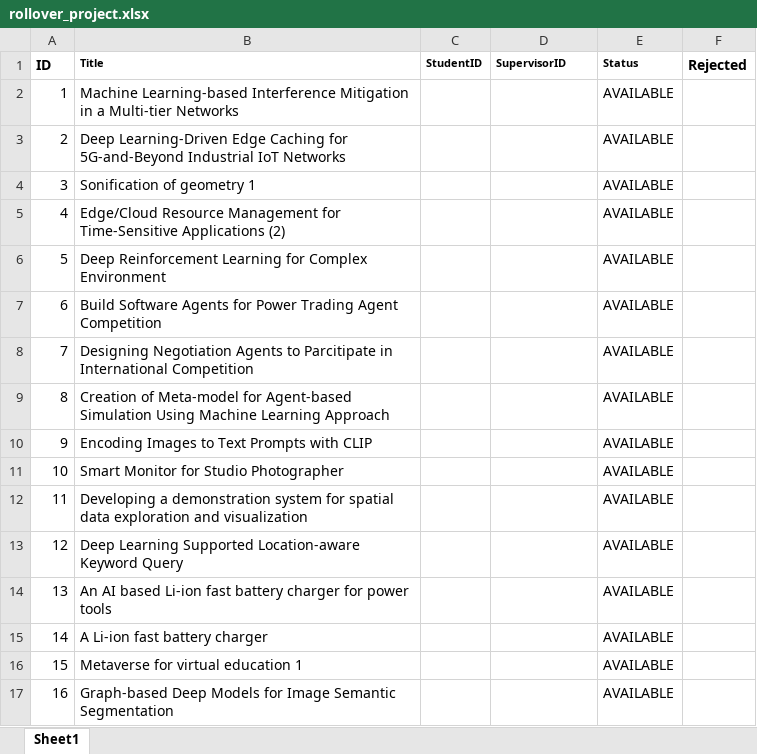
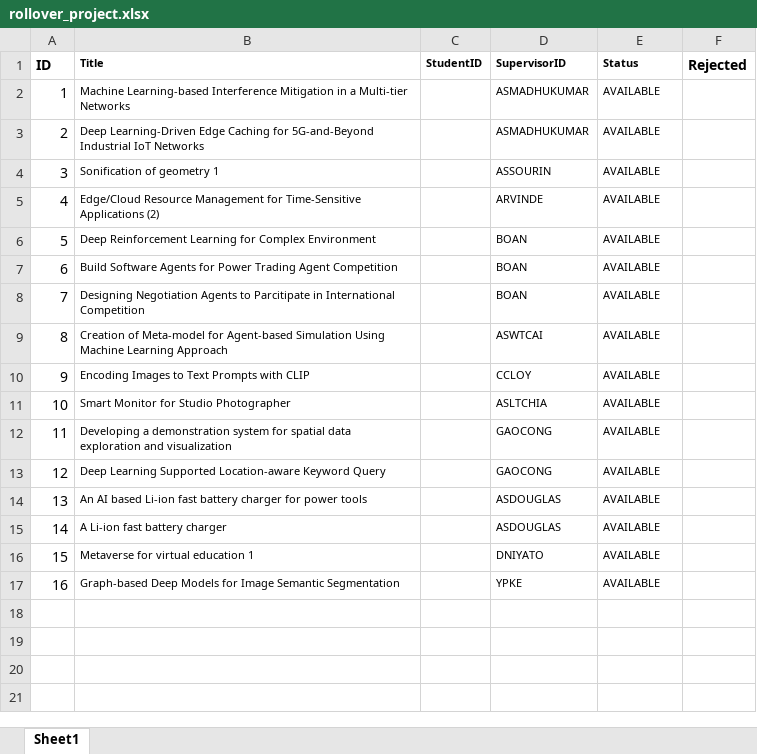
Before and after one commit to iujinwee/OOP-FYP-Management-Project, an Excel workbook: App/data/rollover_project.xlsx, sheet Sheet1, drawn as a sheet; values as stored, in another font and other column widths than the file's, no borders; the diff names each change by its address in the sheet, - before the commit and + after, or states it on an @@ line.

```diff
--- a/App/data/rollover_project.xlsx (sheet Sheet1)
+++ b/App/data/rollover_project.xlsx (sheet Sheet1)
@@ B2:B17 text size: smaller @@
-D2:D3 (SupervisorID): (empty)
+D2:D3 (SupervisorID): ASMADHUKUMAR
@@ E2:E17 text size: smaller @@
-D4 (SupervisorID): (empty)
+D4 (SupervisorID): ASSOURIN
-D5 (SupervisorID): (empty)
+D5 (SupervisorID): ARVINDE
-D6:D8 (SupervisorID): (empty)
+D6:D8 (SupervisorID): BOAN
-D9 (SupervisorID): (empty)
+D9 (SupervisorID): ASWTCAI
-D10 (SupervisorID): (empty)
+D10 (SupervisorID): CCLOY
-D11 (SupervisorID): (empty)
+D11 (SupervisorID): ASLTCHIA
-D12:D13 (SupervisorID): (empty)
+D12:D13 (SupervisorID): GAOCONG
-D14:D15 (SupervisorID): (empty)
+D14:D15 (SupervisorID): ASDOUGLAS
-D16 (SupervisorID): (empty)
+D16 (SupervisorID): DNIYATO
-D17 (SupervisorID): (empty)
+D17 (SupervisorID): YPKE
```
Also changed, not shown: 12 other files.
